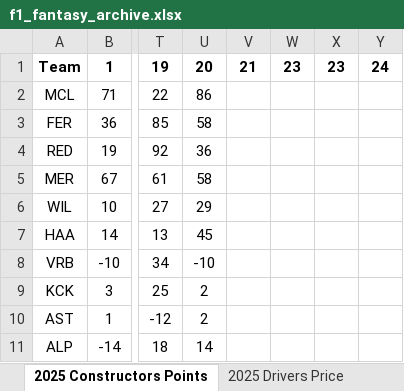
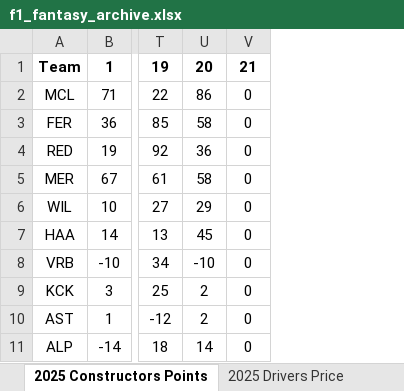
Before and after one commit to alexshepherd99/f1_fantasy, an Excel workbook: data/f1_fantasy_archive.xlsx, sheet 2025 Constructors Points, drawn as a sheet; only a part is shown, gaps mark what is left out; values as stored, in another font and other column widths than the file's, no borders; removed rows and columns are numbered as before the commit, all else as after; the diff names each change by its address in the sheet, - before the commit and + after, or states it on an @@ line.

Commit message:
Update f1_fantasy_archive.xlsx

```diff
--- a/data/f1_fantasy_archive.xlsx (sheet 2025 Constructors Points)
+++ b/data/f1_fantasy_archive.xlsx (sheet 2025 Constructors Points)
-column V, row 1: 21
-column W, row 1: 23
-column X, row 1: 23
-column Y, row 1: 24
+column V, rows 1-11: 21 | 0 | 0 | 0 | 0 | 0 | 0 | 0 | 0 | 0 | 0
```
Also changed, not shown: sheet 2025 Constructors Price, sheet 2025 Drivers Points, sheet 2025 Drivers Price.
